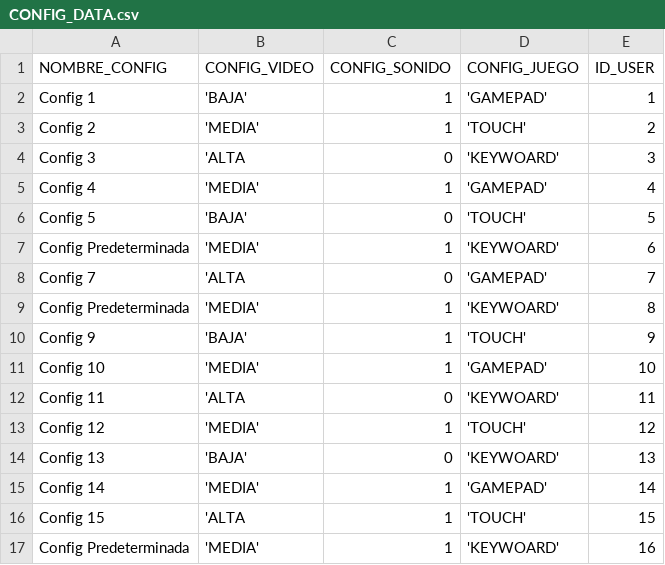
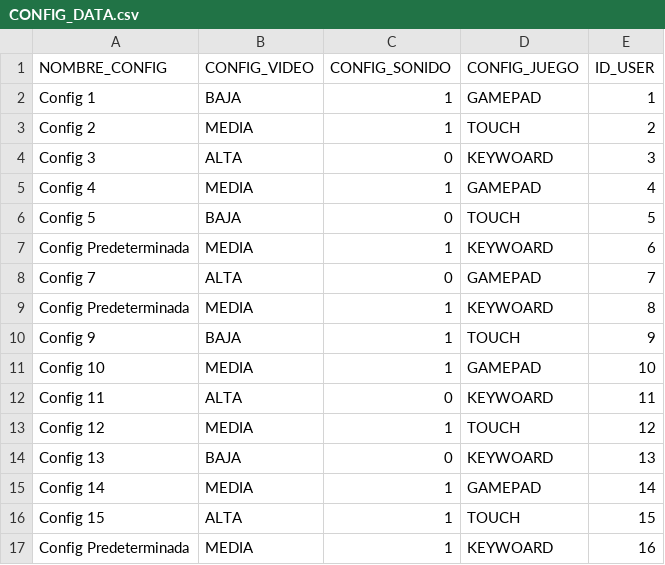
Before and after one commit to Sergio-Javier/Proyecto-2---Pascuzzo, a CSV file: Proyecto_2_Pascuzzo/sql_project/data_csv/CONFIG_DATA.csv, drawn as a sheet; only a part is shown; the diff covers the shown part only.

Commit message:
Update CONFIG_DATA.csv

```diff
--- a/Proyecto_2_Pascuzzo/sql_project/data_csv/CONFIG_DATA.csv
+++ b/Proyecto_2_Pascuzzo/sql_project/data_csv/CONFIG_DATA.csv
@@ -1,17 +1,17 @@
 NOMBRE_CONFIG,CONFIG_VIDEO,CONFIG_SONIDO,CONFIG_JUEGO,ID_USER
-Config 1,'BAJA',1,'GAMEPAD',1
-Config 2,'MEDIA',1,'TOUCH',2
-Config 3,'ALTA,0,'KEYWOARD',3
-Config 4,'MEDIA',1,'GAMEPAD',4
-Config 5,'BAJA',0,'TOUCH',5
-Config Predeterminada,'MEDIA',1,'KEYWOARD',6
-Config 7,'ALTA,0,'GAMEPAD',7
-Config Predeterminada,'MEDIA',1,'KEYWOARD',8
-Config 9,'BAJA',1,'TOUCH',9
-Config 10,'MEDIA',1,'GAMEPAD',10
-Config 11,'ALTA,0,'KEYWOARD',11
-Config 12,'MEDIA',1,'TOUCH',12
-Config 13,'BAJA',0,'KEYWOARD',13
-Config 14,'MEDIA',1,'GAMEPAD',14
-Config 15,'ALTA,1,'TOUCH',15
-Config Predeterminada,'MEDIA',1,'KEYWOARD',16
+Config 1,BAJA,1,GAMEPAD,1
+Config 2,MEDIA,1,TOUCH,2
+Config 3,ALTA,0,KEYWOARD,3
+Config 4,MEDIA,1,GAMEPAD,4
+Config 5,BAJA,0,TOUCH,5
+Config Predeterminada,MEDIA,1,KEYWOARD,6
+Config 7,ALTA,0,GAMEPAD,7
+Config Predeterminada,MEDIA,1,KEYWOARD,8
+Config 9,BAJA,1,TOUCH,9
+Config 10,MEDIA,1,GAMEPAD,10
+Config 11,ALTA,0,KEYWOARD,11
+Config 12,MEDIA,1,TOUCH,12
+Config 13,BAJA,0,KEYWOARD,13
+Config 14,MEDIA,1,GAMEPAD,14
+Config 15,ALTA,1,TOUCH,15
+Config Predeterminada,MEDIA,1,KEYWOARD,16
```
Also changed, not shown: 18 edited cells elsewhere in this file.
